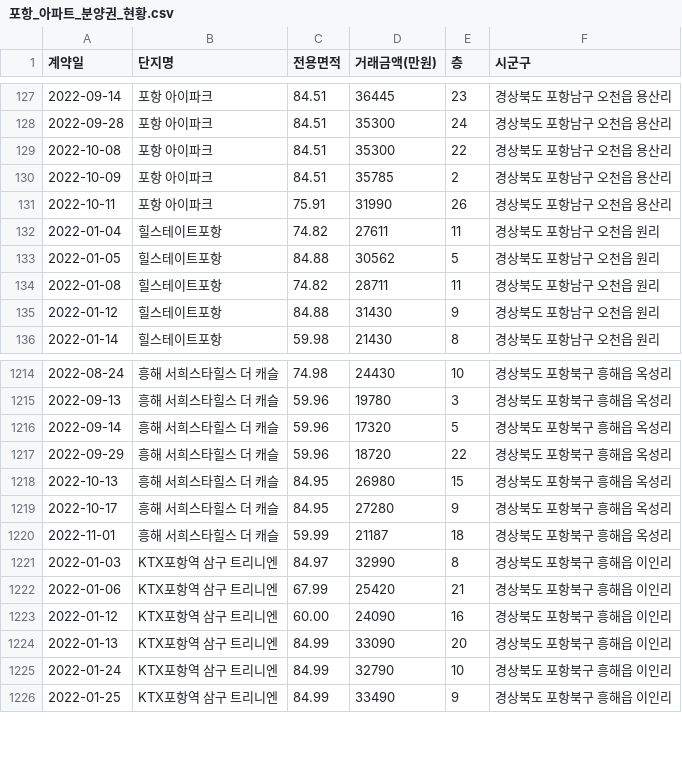
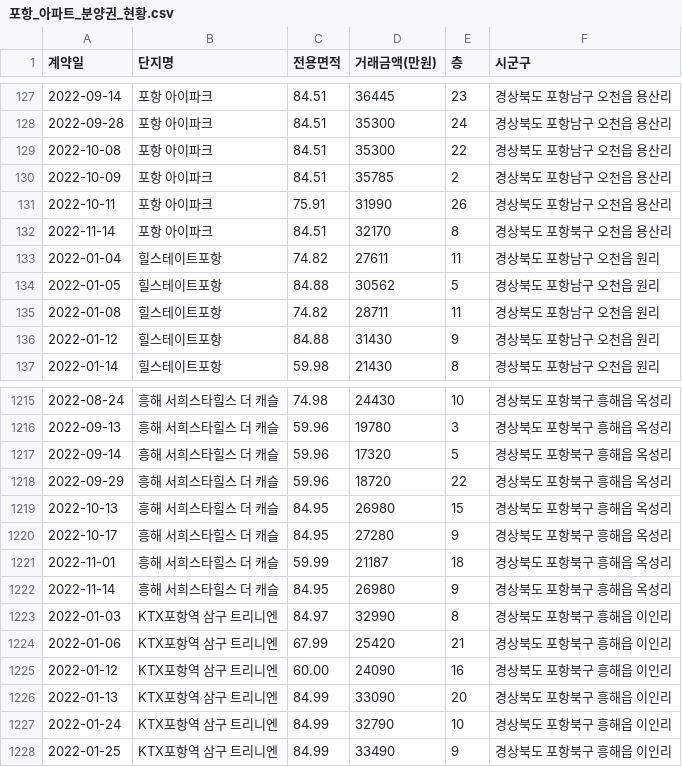
Before and after one commit to kck0920/pohang_apt, a CSV file: 포항_아파트_분양권_현황.csv, drawn as a sheet; only a part is shown, gaps mark what is left out; the diff names each change by its address in the sheet, - before the commit and + after, or states it on an @@ line.

```diff
--- a/포항_아파트_분양권_현황.csv
+++ b/포항_아파트_분양권_현황.csv
+row 132: 2022-11-14 | 포항 아이파크 | 84.51 | 32170 | 8 | 경상북도 포항북구 오천읍 용산리
+row 1222: 2022-11-14 | 흥해 서희스타힐스 더 캐슬 | 84.95 | 26980 | 9 | 경상북도 포항북구 흥해읍 옥성리
```
Also changed, not shown: 포항_아파트_실거래가_현황.csv, 1 other file.
